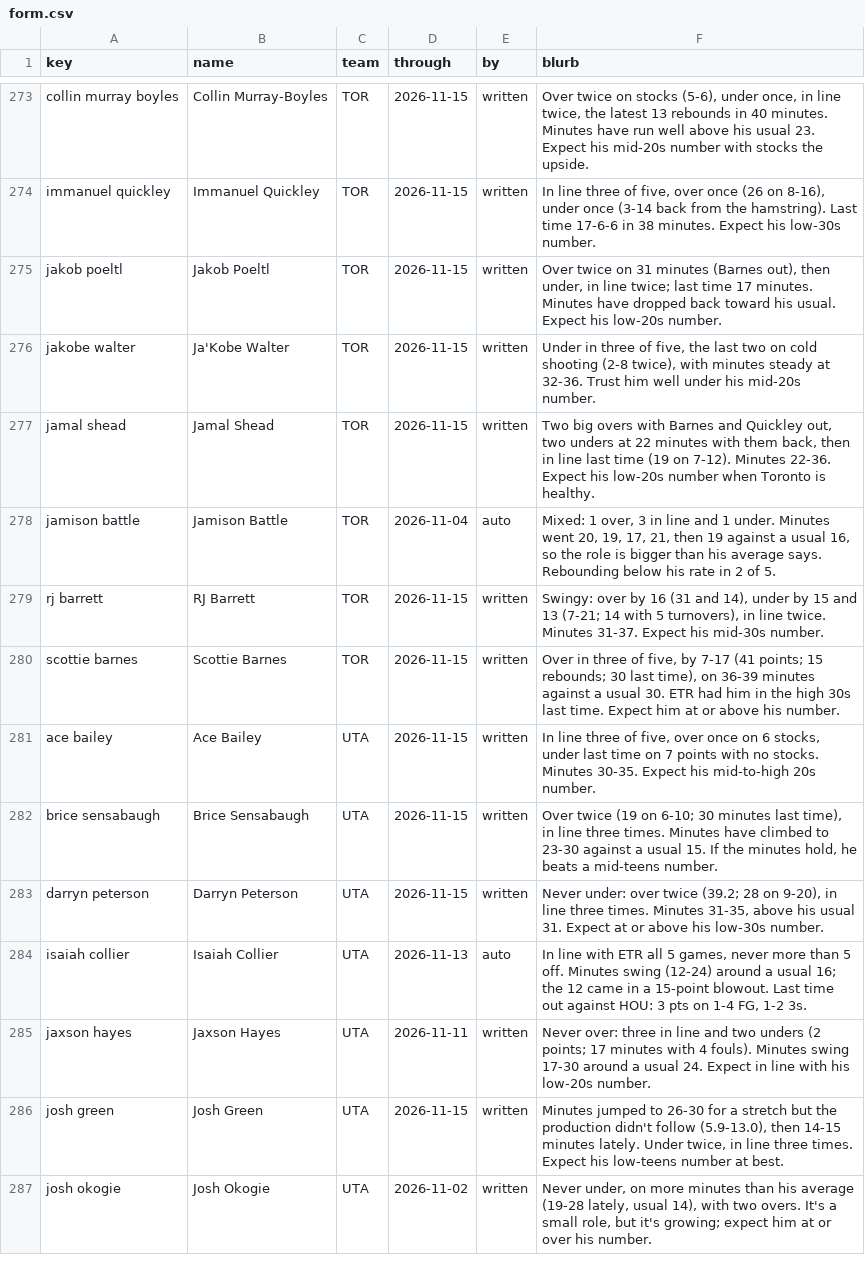
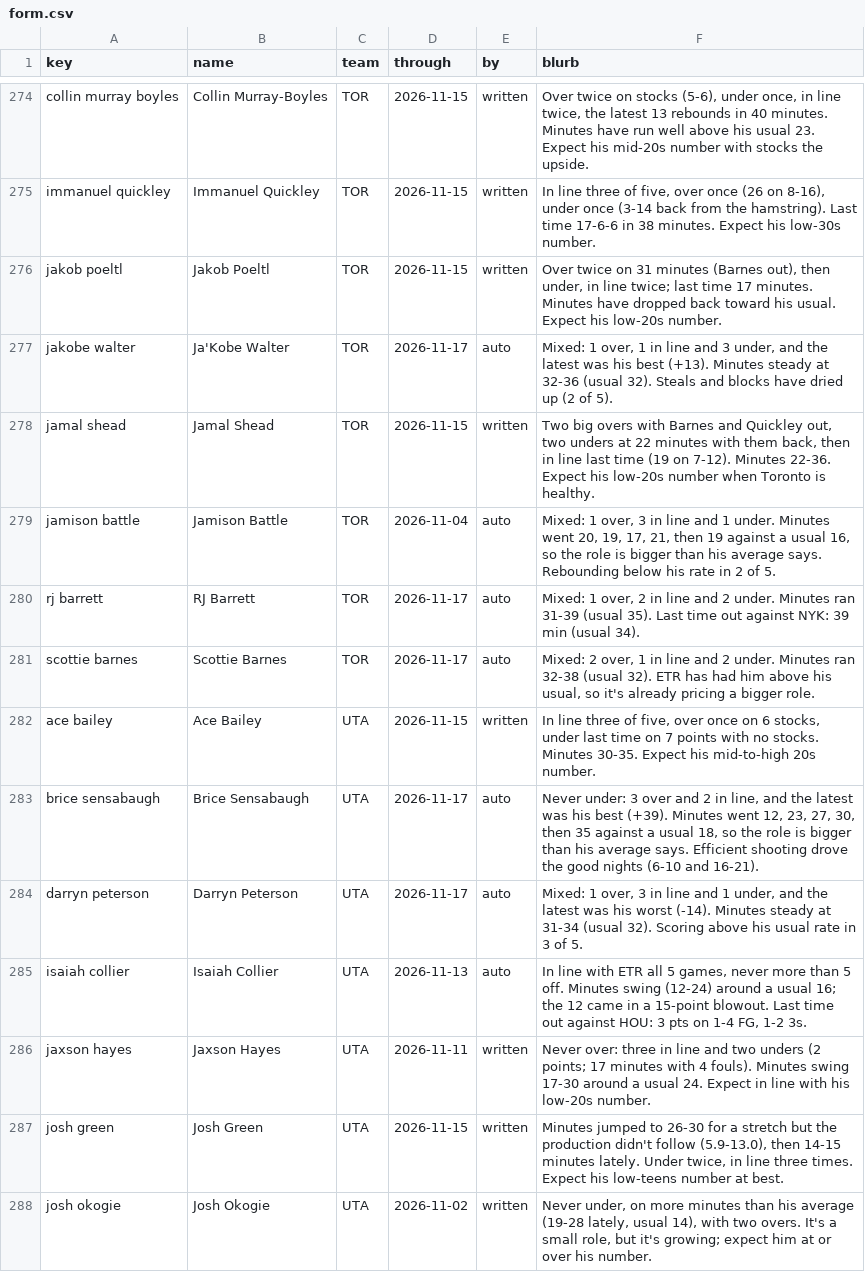
Before and after one commit to JonBoyBeats/br_rankings, a CSV file: analysis/nba/form.csv, drawn as a sheet; only a part is shown, gaps mark what is left out; the diff covers the shown part only.

Commit message:
NBA daily: Recent notes through 2026-11-17

```diff
--- a/analysis/nba/form.csv
+++ b/analysis/nba/form.csv
@@ -275,10 +276,10 @@ immanuel quickley,Immanuel Quickley,TOR,2026-11-15,written,"In line three of fiv
 jakob poeltl,Jakob Poeltl,TOR,2026-11-15,written,"Over twice on 31 minutes (Barnes out), then under, in line twice; last time 17 minutes. Minutes have dropped back toward his usual. Expect his low-20s number."
-jakobe walter,Ja'Kobe Walter,TOR,2026-11-15,written,"Under in three of five, the last two on cold shooting (2-8 twice), with minutes steady at 32-36. Trust him well under his mid-20s number."
+jakobe walter,Ja'Kobe Walter,TOR,2026-11-17,auto,"Mixed: 1 over, 1 in line and 3 under, and the latest was his best (+13). Minutes steady at 32-36 (usual 32). Steals and blocks have dried up (2 of 5)."
 jamal shead,Jamal Shead,TOR,2026-11-15,written,"Two big overs with Barnes and Quickley out, two unders at 22 minutes with them back, then in line last time (19 on 7-12). Minutes 22-36. Expect his low-20s number when Toronto is healthy."
 jamison battle,Jamison Battle,TOR,2026-11-04,auto,"Mixed: 1 over, 3 in line and 1 under. Minutes went 20, 19, 17, 21, then 19 against a usual 16, so the role is bigger than his average says. Rebounding below his rate in 2 of 5."
-rj barrett,RJ Barrett,TOR,2026-11-15,written,"Swingy: over by 16 (31 and 14), under by 15 and 13 (7-21; 14 with 5 turnovers), in line twice. Minutes 31-37. Expect his mid-30s number."
-scottie barnes,Scottie Barnes,TOR,2026-11-15,written,"Over in three of five, by 7-17 (41 points; 15 rebounds; 30 last time), on 36-39 minutes against a usual 30. ETR had him in the high 30s last time. Expect him at or above his number."
+rj barrett,RJ Barrett,TOR,2026-11-17,auto,"Mixed: 1 over, 2 in line and 2 under. Minutes ran 31-39 (usual 35). Last time out against NYK: 39 min (usual 34)."
+scottie barnes,Scottie Barnes,TOR,2026-11-17,auto,"Mixed: 2 over, 1 in line and 2 under. Minutes ran 32-38 (usual 32). ETR has had him above his usual, so it's already pricing a bigger role."
 ace bailey,Ace Bailey,UTA,2026-11-15,written,"In line three of five, over once on 6 stocks, under last time on 7 points with no stocks. Minutes 30-35. Expect his mid-to-high 20s number."
-brice sensabaugh,Brice Sensabaugh,UTA,2026-11-15,written,"Over twice (19 on 6-10; 30 minutes last time), in line three times. Minutes have climbed to 23-30 against a usual 15. If the minutes hold, he beats a mid-teens number."
-darryn peterson,Darryn Peterson,UTA,2026-11-15,written,"Never under: over twice (39.2; 28 on 9-20), in line three times. Minutes 31-35, above his usual 31. Expect at or above his low-30s number."
+brice sensabaugh,Brice Sensabaugh,UTA,2026-11-17,auto,"Never under: 3 over and 2 in line, and the latest was his best (+39). Minutes went 12, 23, 27, 30, then 35 against a usual 18, so the role is bigger than his average says. Efficient shooting drove the good nights (6-10 and 16-21)."
+darryn peterson,Darryn Peterson,UTA,2026-11-17,auto,"Mixed: 1 over, 3 in line and 1 under, and the latest was his worst (-14). Minutes steady at 31-34 (usual 32). Scoring above his usual rate in 3 of 5."
 isaiah collier,Isaiah Collier,UTA,2026-11-13,auto,"In line with ETR all 5 games, never more than 5 off. Minutes swing (12-24) around a usual 16; the 12 came in a 15-point blowout. Last time out against HOU: 3 pts on 1-4 FG, 1-2 3s."
```
Also changed, not shown: 1 added row and 104 edited cells elsewhere in this file, analysis/nba/takes/2026-11-18_recent.csv, 2 other files.
